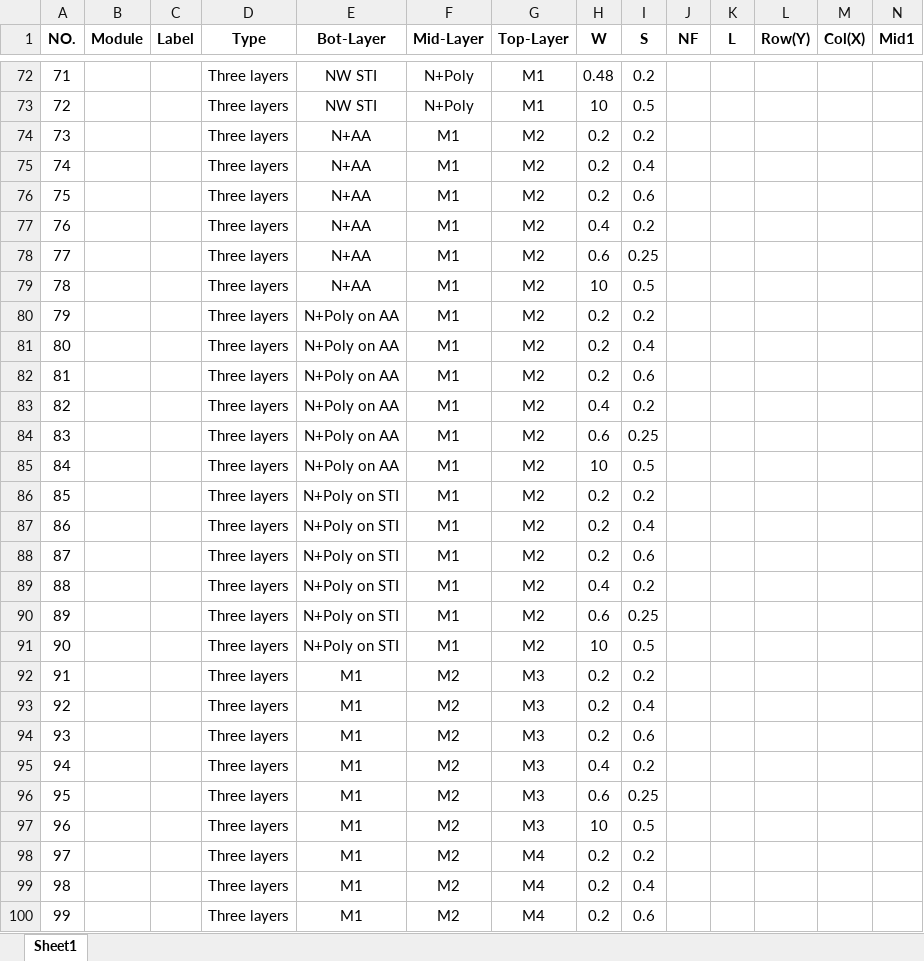
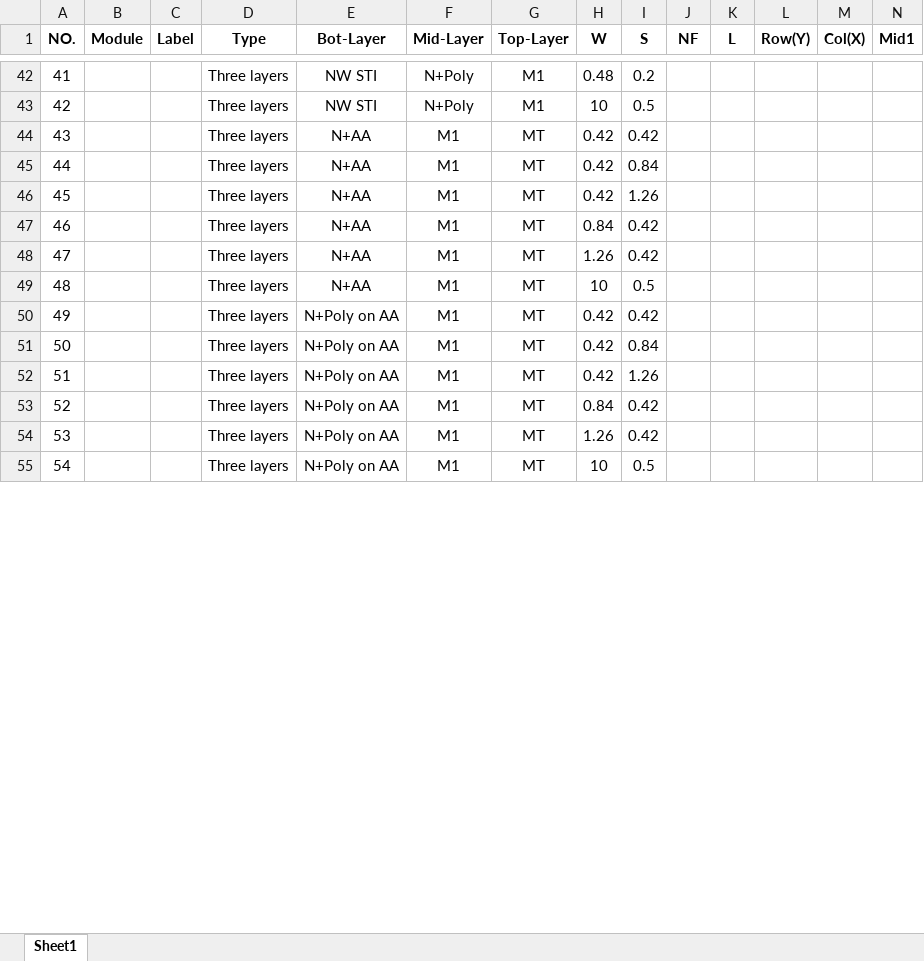
Before and after one commit to minghuilee15/pythonProject_TEG_Generate, an Excel workbook: PEX/expanded_layer_combinations_full_factorial.xlsx, sheet Sheet1, drawn as a sheet; only a part is shown, gaps mark what is left out; values as stored, in another font and other column widths than the file's, no borders; removed rows and columns are numbered as before the commit, all else as after; rows hold the shown columns only; the diff covers the shown part only; the diff names each change by its address in the sheet, - before the commit and + after, or states it on an @@ line.

```diff
--- a/PEX/expanded_layer_combinations_full_factorial.xlsx (sheet Sheet1)
+++ b/PEX/expanded_layer_combinations_full_factorial.xlsx (sheet Sheet1)
@@ column A (NO.) renumbered from row 32 down @@
-G44:G55 (Top-Layer): M2
+G44:G55 (Top-Layer): MT
-H44:H46 (W): 0.2
+H44:H46 (W): 0.42
-I44 (S): 0.2
+I44 (S): 0.42
-I45 (S): 0.4
+I45 (S): 0.84
-I46 (S): 0.6
+I46 (S): 1.26
-H47 (W): 0.4
+H47 (W): 0.84
-I47 (S): 0.2
+I47 (S): 0.42
-H48 (W): 0.6
+H48 (W): 1.26
-I48 (S): 0.25
+I48 (S): 0.42
-H50:H52 (W): 0.2
+H50:H52 (W): 0.42
-I50 (S): 0.2
+I50 (S): 0.42
-I51 (S): 0.4
+I51 (S): 0.84
-I52 (S): 0.6
+I52 (S): 1.26
-H53 (W): 0.4
+H53 (W): 0.84
-I53 (S): 0.2
+I53 (S): 0.42
-H54 (W): 0.6
+H54 (W): 1.26
-I54 (S): 0.25
+I54 (S): 0.42
-row 86: 85 |  |  | Three layers | N+Poly on STI | M1 | M2 | 0.2 | 0.2
-row 87: 86 |  |  | Three layers | N+Poly on STI | M1 | M2 | 0.2 | 0.4
-row 88: 87 |  |  | Three layers | N+Poly on STI | M1 | M2 | 0.2 | 0.6
-row 89: 88 |  |  | Three layers | N+Poly on STI | M1 | M2 | 0.4 | 0.2
-row 90: 89 |  |  | Three layers | N+Poly on STI | M1 | M2 | 0.6 | 0.25
-row 91: 90 |  |  | Three layers | N+Poly on STI | M1 | M2 | 10 | 0.5
-row 92: 91 |  |  | Three layers | M1 | M2 | M3 | 0.2 | 0.2
-row 93: 92 |  |  | Three layers | M1 | M2 | M3 | 0.2 | 0.4
-row 94: 93 |  |  | Three layers | M1 | M2 | M3 | 0.2 | 0.6
-row 95: 94 |  |  | Three layers | M1 | M2 | M3 | 0.4 | 0.2
-row 96: 95 |  |  | Three layers | M1 | M2 | M3 | 0.6 | 0.25
-row 97: 96 |  |  | Three layers | M1 | M2 | M3 | 10 | 0.5
-row 98: 97 |  |  | Three layers | M1 | M2 | M4 | 0.2 | 0.2
-row 99: 98 |  |  | Three layers | M1 | M2 | M4 | 0.2 | 0.4
-row 100: 99 |  |  | Three layers | M1 | M2 | M4 | 0.2 | 0.6
```
Also changed, not shown: 51 removed rows and 28 edited cells elsewhere in this sheet, 9 other files.
